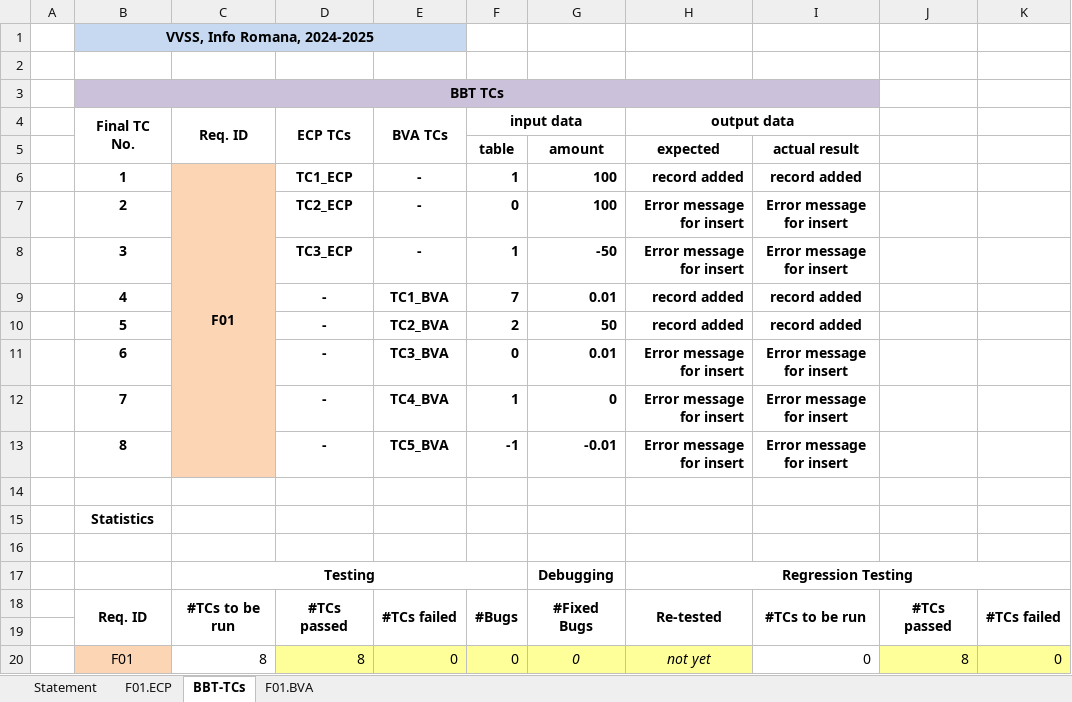
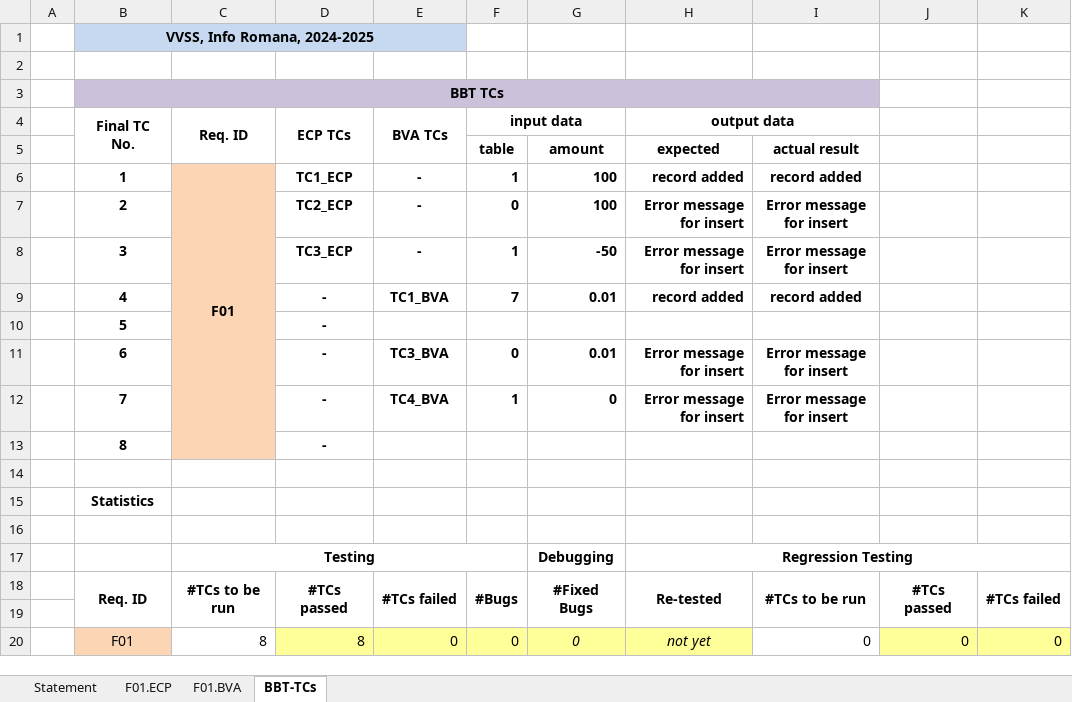
Before and after one commit to Aenao17/BombaUBB, an Excel workbook: Docs/Lab02/Lab02_BBT_TCs_Form.xlsx, sheet BBT-TCs, drawn as a sheet; values as stored, in another font and other column widths than the file's, no borders; the diff names each change by its address in the sheet, - before the commit and + after, or states it on an @@ line.

```diff
--- a/Docs/Lab02/Lab02_BBT_TCs_Form.xlsx (sheet BBT-TCs)
+++ b/Docs/Lab02/Lab02_BBT_TCs_Form.xlsx (sheet BBT-TCs)
@@ sheet tab order changed: Statement | F01.ECP | F01.BVA | BBT-TCs @@
-E10 (BVA TCs): TC2_BVA
+E10 (BVA TCs): (empty)
-F10 (input data): 2
+F10 (input data): (empty)
-G10: 50
+G10: (empty)
-H10 (output data): record added
+H10 (output data): (empty)
-I10: record added
+I10: (empty)
-E13 (BVA TCs): TC5_BVA
+E13 (BVA TCs): (empty)
-F13 (input data): -1
+F13 (input data): (empty)
-G13: -0.01
+G13: (empty)
-H13 (output data): Error message for insert
+H13 (output data): (empty)
-I13: Error message for insert
+I13: (empty)
-J20: 8
+J20: 0
```
Also changed, not shown: sheet F01.BVA, 6 other files.
